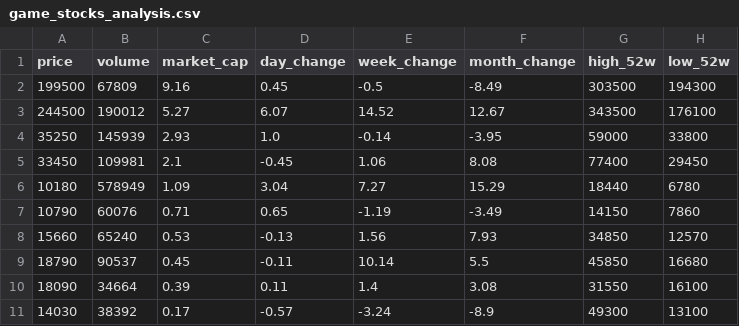
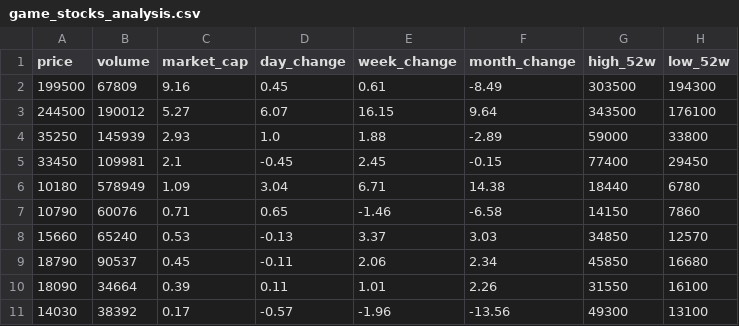
Before and after one commit to gonmau/PreOrderBlackDesert, a CSV file: game_stocks_analysis.csv, drawn as a sheet; only a part is shown; the diff names each change by its address in the sheet, - before the commit and + after, or states it on an @@ line.

```diff
--- a/game_stocks_analysis.csv
+++ b/game_stocks_analysis.csv
-E2 (week_change): -0.5
+E2 (week_change): 0.61
-E3 (week_change): 14.52
+E3 (week_change): 16.15
-F3 (month_change): 12.67
+F3 (month_change): 9.64
-E4 (week_change): -0.14
+E4 (week_change): 1.88
-F4 (month_change): -3.95
+F4 (month_change): -2.89
-E5 (week_change): 1.06
+E5 (week_change): 2.45
-F5 (month_change): 8.08
+F5 (month_change): -0.15
-E6 (week_change): 7.27
+E6 (week_change): 6.71
-F6 (month_change): 15.29
+F6 (month_change): 14.38
-E7 (week_change): -1.19
+E7 (week_change): -1.46
-F7 (month_change): -3.49
+F7 (month_change): -6.58
-E8 (week_change): 1.56
+E8 (week_change): 3.37
-F8 (month_change): 7.93
+F8 (month_change): 3.03
-E9 (week_change): 10.14
+E9 (week_change): 2.06
-F9 (month_change): 5.5
+F9 (month_change): 2.34
-E10 (week_change): 1.4
+E10 (week_change): 1.01
-F10 (month_change): 3.08
+F10 (month_change): 2.26
-E11 (week_change): -3.24
+E11 (week_change): -1.96
-F11 (month_change): -8.9
+F11 (month_change): -13.56
```
Also changed, not shown: 1 other file.
